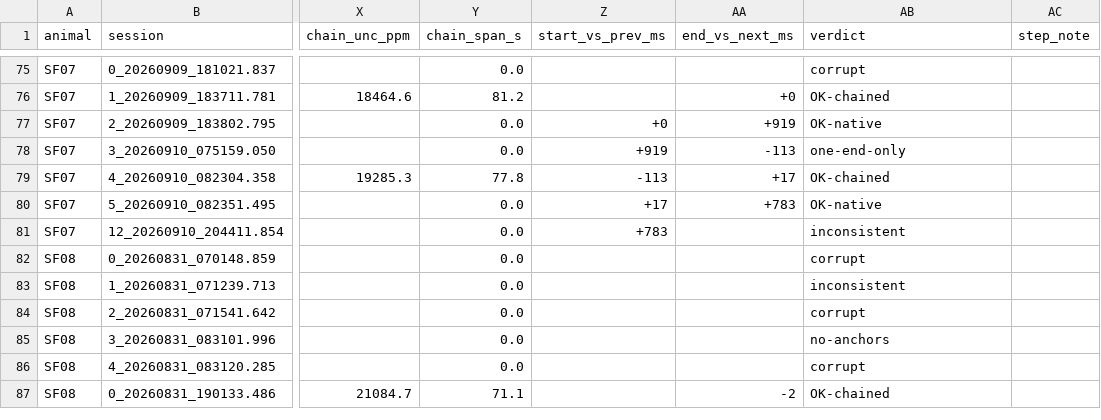
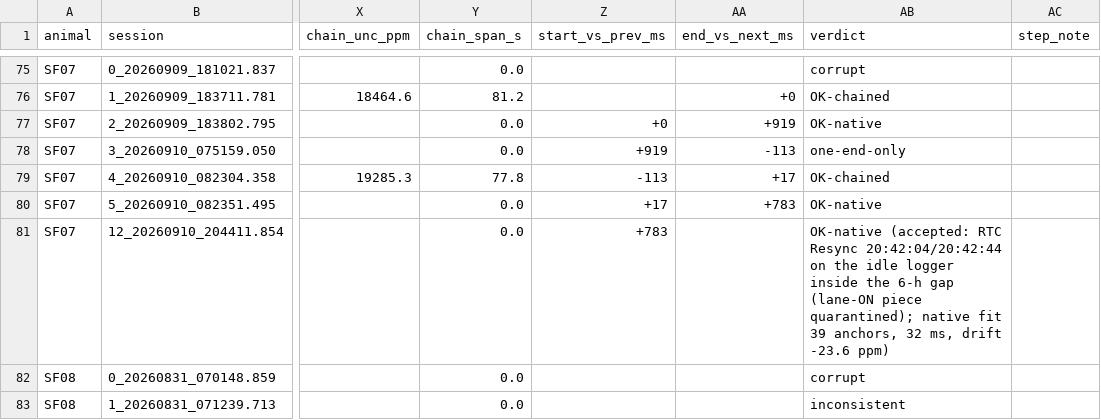
Before and after one commit to amymarple/Field2026_Social_analysis, a CSV file: results/2026c/ephys_spikes/reports/ephys_spikes_pc_time_chain_2026c.csv, drawn as a sheet; only a part is shown, gaps mark what is left out; the shorter side is filled out with more unchanged rows; the diff names each change by its address in the sheet, - before the commit and + after, or states it on an @@ line.

```diff
--- a/results/2026c/ephys_spikes/reports/ephys_spikes_pc_time_chain_2026c.csv
+++ b/results/2026c/ephys_spikes/reports/ephys_spikes_pc_time_chain_2026c.csv
-AB81 (verdict): inconsistent
+AB81 (verdict): OK-native (accepted: RTC Resync 20:42:04/20:42:44 on the idle logger inside the 6-h gap (lane-ON piece quarantined); native fit 39 anchors, 32 ms, drift -23.6 ppm)
```
Also changed, not shown: results/2026c/ephys_spikes/reports/ephys_spikes_offload_qc_2026c.csv, 3 other files.
